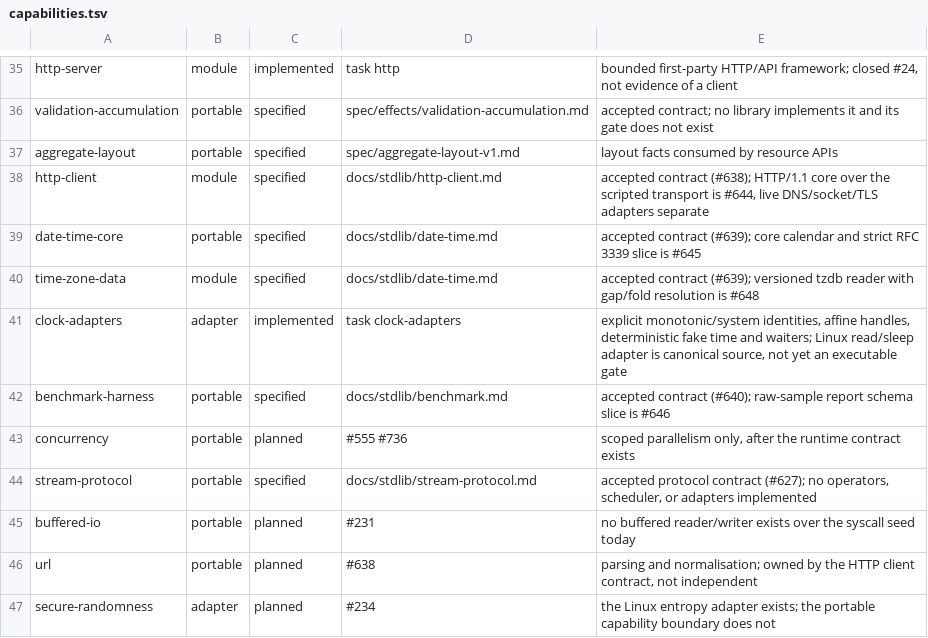
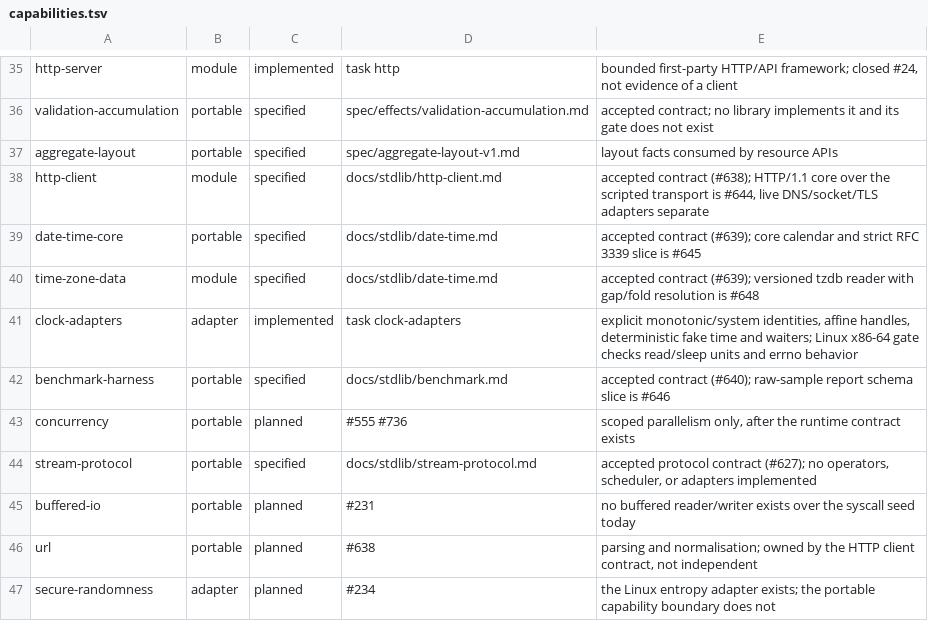
Before and after one commit to hjosugi/kofun, a TSV file: stdlib/capabilities.tsv, drawn as a sheet; only a part is shown, gaps mark what is left out.

Commit message:
clock: add Linux integration gate (#647)

```diff
--- a/stdlib/capabilities.tsv
+++ b/stdlib/capabilities.tsv
@@ -40,3 +40,3 @@ date-time-core	portable	specified	docs/stdlib/date-time.md	accepted contract (#6
 time-zone-data	module	specified	docs/stdlib/date-time.md	accepted contract (#639); versioned tzdb reader with gap/fold resolution is #648
-clock-adapters	adapter	implemented	task clock-adapters	explicit monotonic/system identities, affine handles, deterministic fake time and waiters; Linux read/sleep adapter is canonical source, not yet an executable gate
+clock-adapters	adapter	implemented	task clock-adapters	explicit monotonic/system identities, affine handles, deterministic fake time and waiters; Linux x86-64 gate checks read/sleep units and errno behavior
 benchmark-harness	portable	specified	docs/stdlib/benchmark.md	accepted contract (#640); raw-sample report schema slice is #646
```
Also changed, not shown: 6 other files.
